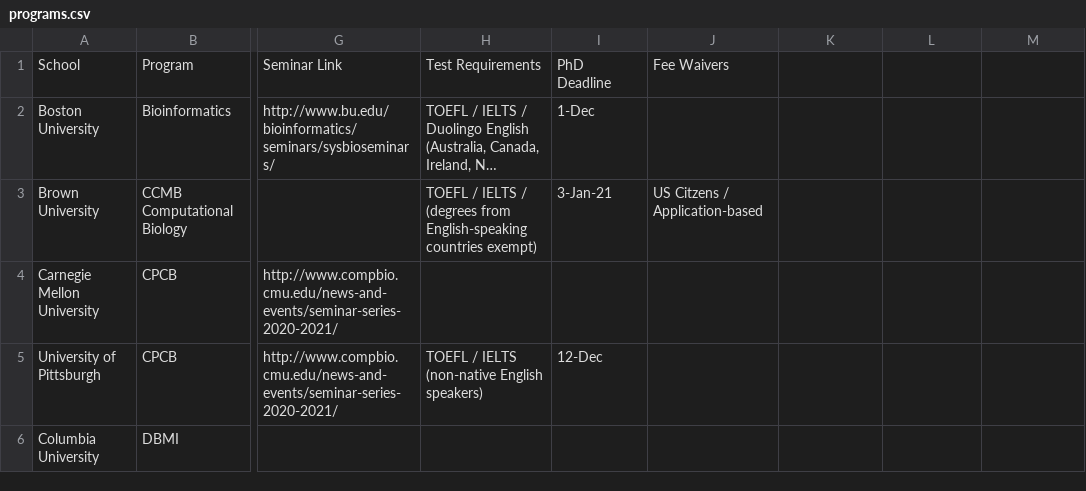
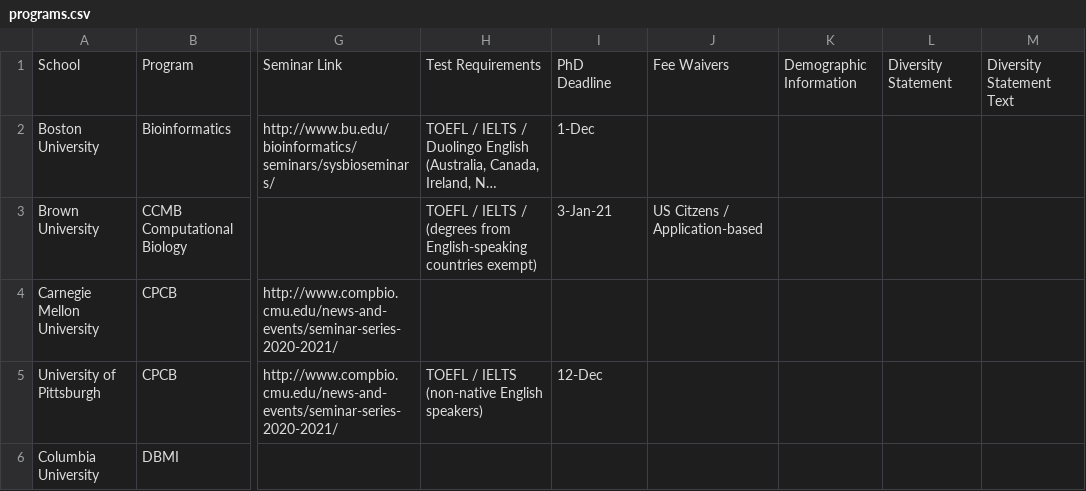
Before and after one commit to greenelab/compbio-edi, a CSV file: data/programs.csv, drawn as a sheet; only a part is shown, gaps mark what is left out; long unchanged cells end in …; the diff names each change by its address in the sheet, - before the commit and + after, or states it on an @@ line.

Commit message:
add addl criteria

```diff
--- a/data/programs.csv
+++ b/data/programs.csv
-K1: (empty)
+K1: Demographic Information
-L1: (empty)
+L1: Diversity Statement
-M1: (empty)
+M1: Diversity Statement Text
```
